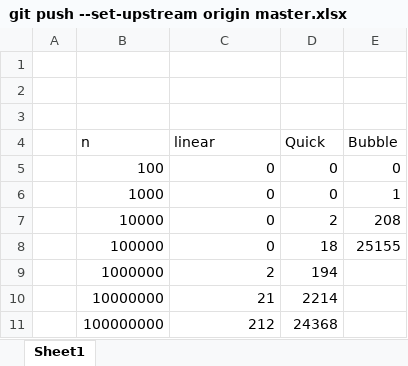
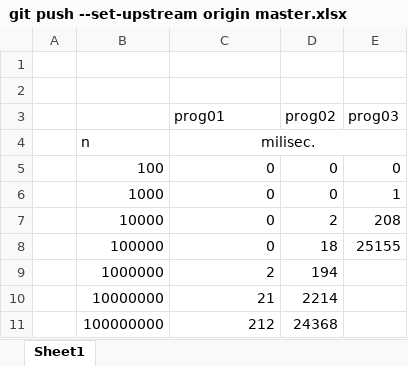
Before and after one commit to momokunsan/momokunsan, an Excel workbook: C++forhome/git push --set-upstream origin master.xlsx, sheet Sheet1, drawn as a sheet; values as stored, in another font and other column widths than the file's, no borders; the diff names each change by its address in the sheet, - before the commit and + after, or states it on an @@ line.

```diff
--- a/C++forhome/git push --set-upstream origin master.xlsx (sheet Sheet1)
+++ b/C++forhome/git push --set-upstream origin master.xlsx (sheet Sheet1)
-row 3: (empty)
+row 3:  |  | prog01 | prog02 | prog03
-C4 (prog01): linear
+C4 (prog01): milisec.
-C4 alignment: left
+C4 alignment: center
+C4:E4 merged
-D4 (prog02): Quick
+D4 (prog02): (empty)
-E4 (prog03): Bubble
+E4 (prog03): (empty)
```
Also changed, not shown: 4 other files.
